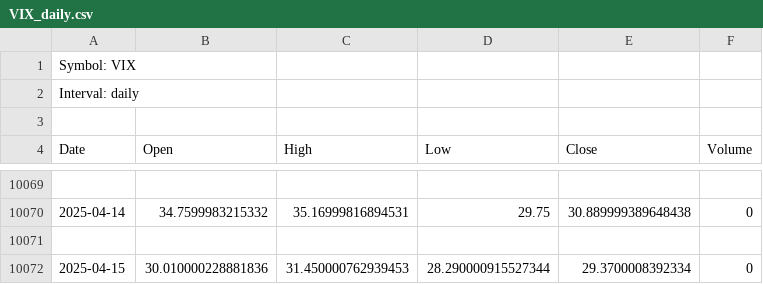
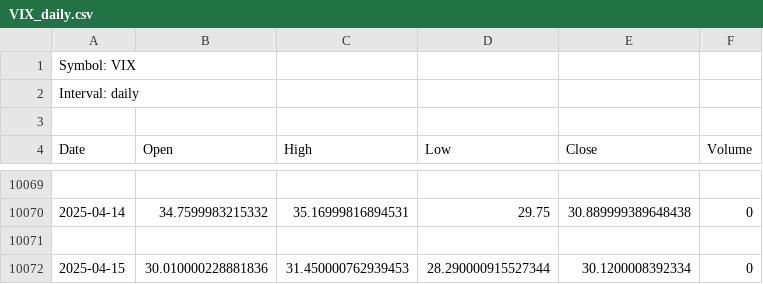
Before and after one commit to rgadeus7/stock-dashboards, a CSV file: data/daily/VIX_daily.csv, drawn as a sheet; only a part is shown, gaps mark what is left out.

```diff
--- a/data/daily/VIX_daily.csv
+++ b/data/daily/VIX_daily.csv
@@ -10071,2 +10071,2 @@ Date,Open,High,Low,Close,Volume
 
-2025-04-15,30.010000228881836,31.450000762939453,28.290000915527344,29.3700008392334,0
+2025-04-15,30.010000228881836,31.450000762939453,28.290000915527344,30.1200008392334,0
```
Also changed, not shown: data/60m/ES_60m.csv, data/daily/ES_daily.csv, 39 other files.
